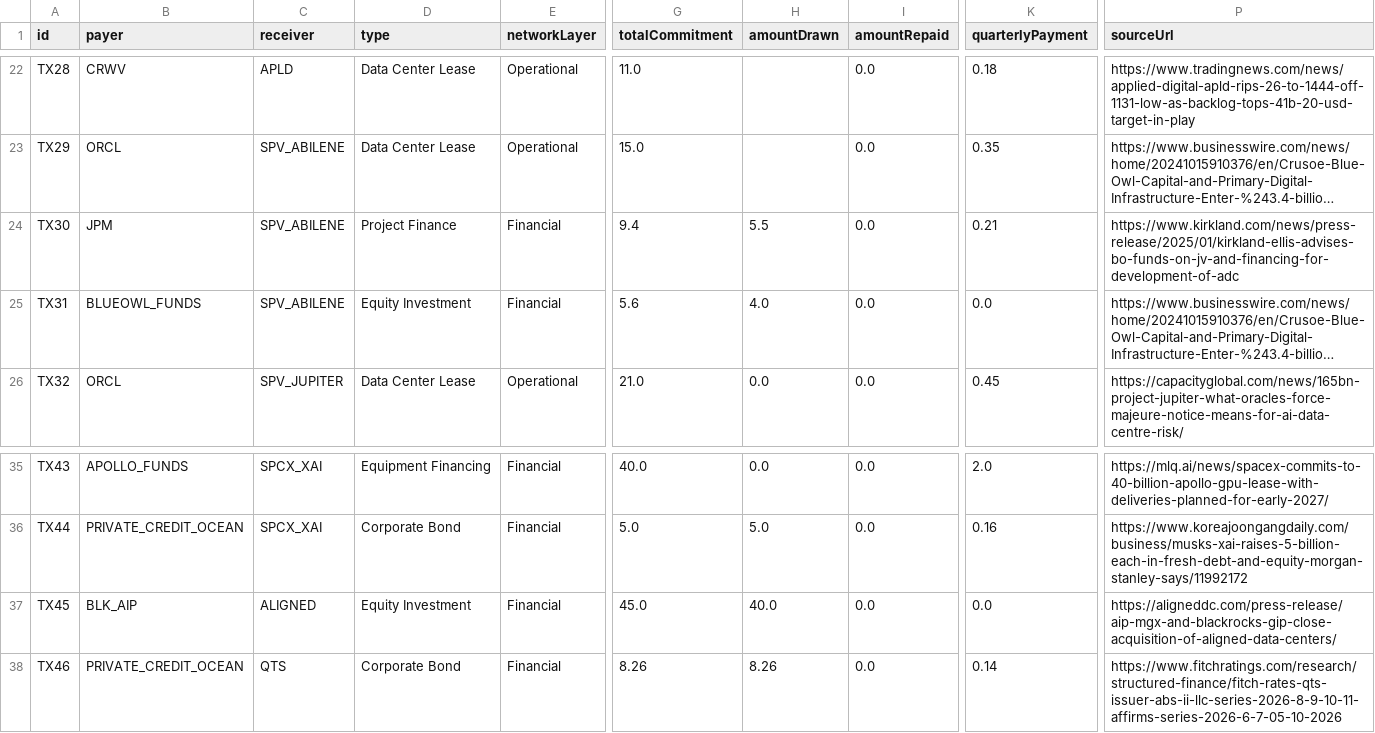
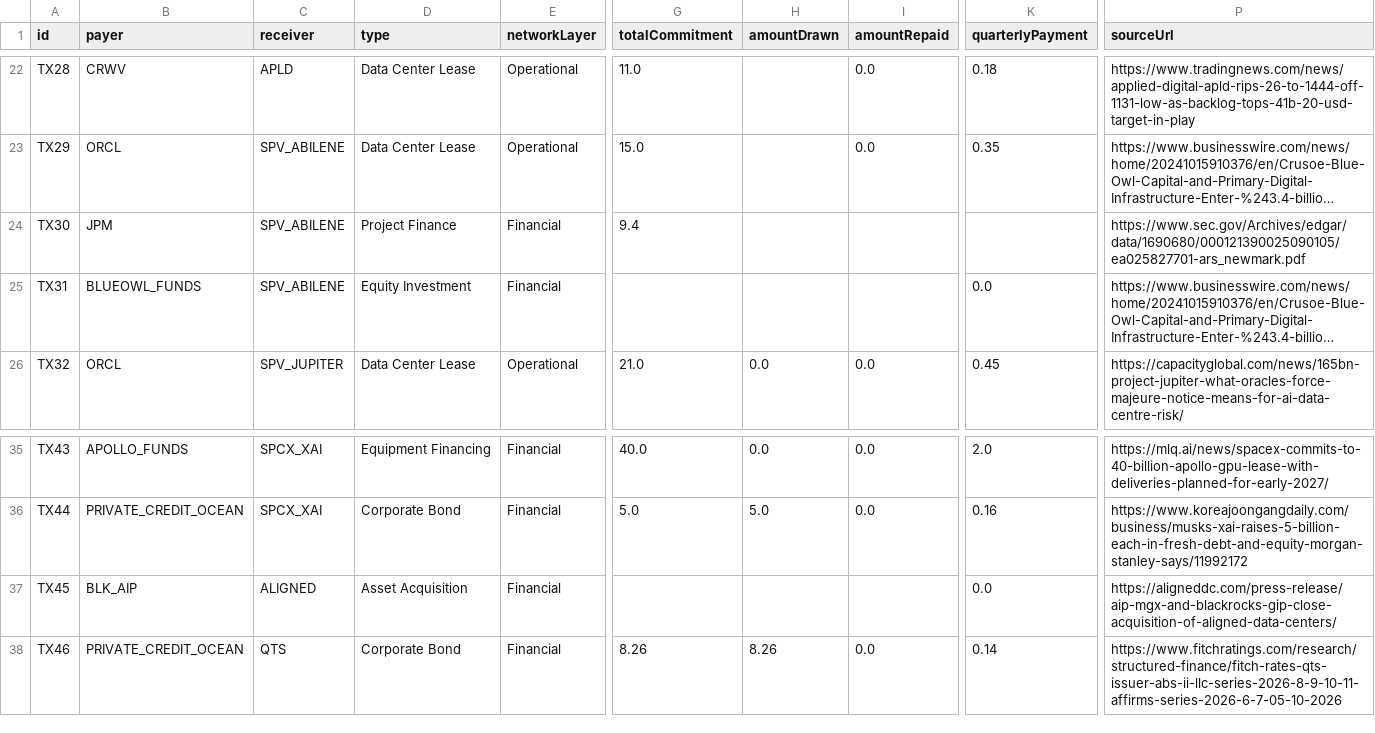
Before and after one commit to rOOOOOnn/ai-credit-network, a CSV file: data/transactions.csv, drawn as a sheet; only a part is shown, gaps mark what is left out; long unchanged cells end in …; the diff names each change by its address in the sheet, - before the commit and + after, or states it on an @@ line.

Commit message:
Reconcile Aligned acquisition and Abilene project finance sources

```diff
--- a/data/transactions.csv
+++ b/data/transactions.csv
-H24 (amountDrawn): 5.5
+H24 (amountDrawn): (empty)
-I24:I25 (amountRepaid): 0.0
+I24:I25 (amountRepaid): (empty)
-K24 (quarterlyPayment): 0.21
+K24 (quarterlyPayment): (empty)
-P24 (sourceUrl): https://www.kirkland.com/news/press-release/2025/01/kirkland-ellis-advises-bo-funds-on-jv-and-financing-for-development-of-adc
+P24 (sourceUrl): https://www.sec.gov/Archives/edgar/data/1690680/000121390025090105/ea025827701-ars_newmark.pdf
-G25 (totalCommitment): 5.6
+G25 (totalCommitment): (empty)
-H25 (amountDrawn): 4.0
+H25 (amountDrawn): (empty)
-D37 (type): Equity Investment
+D37 (type): Asset Acquisition
-G37 (totalCommitment): 45.0
+G37 (totalCommitment): (empty)
-H37 (amountDrawn): 40.0
+H37 (amountDrawn): (empty)
-I37 (amountRepaid): 0.0
+I37 (amountRepaid): (empty)
```
Also changed, not shown: 7 other files.
